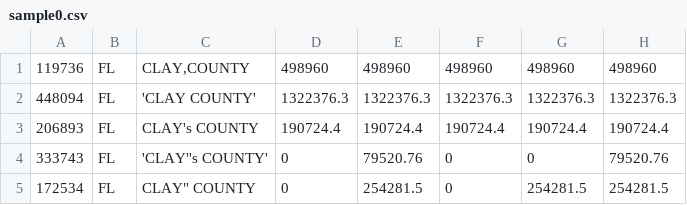
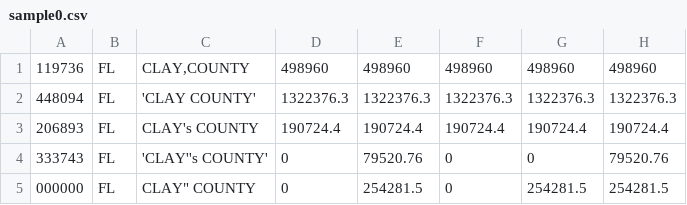
Before and after one commit to goldstar0415/gleam, a CSV file: examples/csv/sample0.csv, drawn as a sheet; only a part is shown; the diff names each change by its address in the sheet, - before the commit and + after, or states it on an @@ line.

```diff
--- a/examples/csv/sample0.csv
+++ b/examples/csv/sample0.csv
-A5: 172534
+A5: 000000
```
Also changed, not shown: examples/csv/sample1.csv, examples/csv/sample2.csv, 14 other files.
